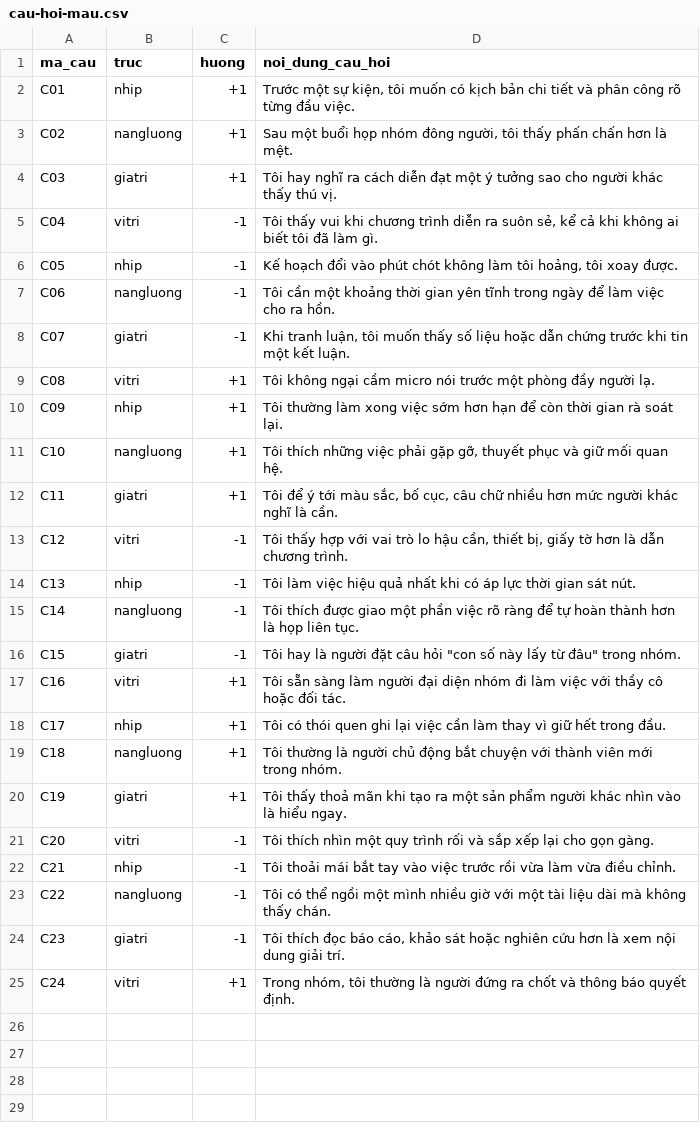
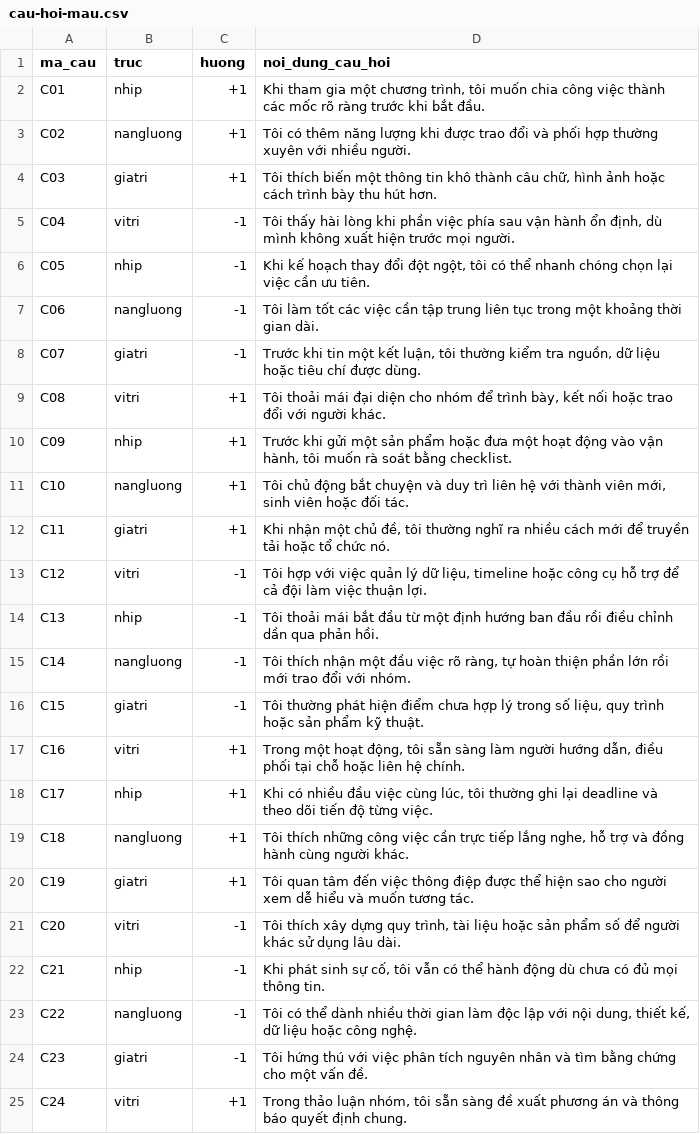
Before and after one commit to mangkythuatbit/RESD_2026HKC, a CSV file: assets/data/cau-hoi-mau.csv, drawn as a sheet.

Commit message:
Update 101: Gop PTTN, chinh Logo va chinh sua Test dinh huong

```diff
--- a/assets/data/cau-hoi-mau.csv
+++ b/assets/data/cau-hoi-mau.csv
@@ -1,25 +1,25 @@
 ma_cau,truc,huong,noi_dung_cau_hoi
-C01,nhip,+1,"Trước một sự kiện, tôi muốn có kịch bản chi tiết và phân công rõ từng đầu việc."
-C02,nangluong,+1,"Sau một buổi họp nhóm đông người, tôi thấy phấn chấn hơn là mệt."
-C03,giatri,+1,Tôi hay nghĩ ra cách diễn đạt một ý tưởng sao cho người khác thấy thú vị.
-C04,vitri,-1,"Tôi thấy vui khi chương trình diễn ra suôn sẻ, kể cả khi không ai biết tôi đã làm gì."
-C05,nhip,-1,"Kế hoạch đổi vào phút chót không làm tôi hoảng, tôi xoay được."
-C06,nangluong,-1,Tôi cần một khoảng thời gian yên tĩnh trong ngày để làm việc cho ra hồn.
-C07,giatri,-1,"Khi tranh luận, tôi muốn thấy số liệu hoặc dẫn chứng trước khi tin một kết luận."
-C08,vitri,+1,Tôi không ngại cầm micro nói trước một phòng đầy người lạ.
-C09,nhip,+1,Tôi thường làm xong việc sớm hơn hạn để còn thời gian rà soát lại.
-C10,nangluong,+1,"Tôi thích những việc phải gặp gỡ, thuyết phục và giữ mối quan hệ."
-C11,giatri,+1,"Tôi để ý tới màu sắc, bố cục, câu chữ nhiều hơn mức người khác nghĩ là cần."
-C12,vitri,-1,"Tôi thấy hợp với vai trò lo hậu cần, thiết bị, giấy tờ hơn là dẫn chương trình."
-C13,nhip,-1,Tôi làm việc hiệu quả nhất khi có áp lực thời gian sát nút.
-C14,nangluong,-1,Tôi thích được giao một phần việc rõ ràng để tự hoàn thành hơn là họp liên tục.
-C15,giatri,-1,"Tôi hay là người đặt câu hỏi ""con số này lấy từ đâu"" trong nhóm."
-C16,vitri,+1,Tôi sẵn sàng làm người đại diện nhóm đi làm việc với thầy cô hoặc đối tác.
-C17,nhip,+1,Tôi có thói quen ghi lại việc cần làm thay vì giữ hết trong đầu.
-C18,nangluong,+1,Tôi thường là người chủ động bắt chuyện với thành viên mới trong nhóm.
-C19,giatri,+1,Tôi thấy thoả mãn khi tạo ra một sản phẩm người khác nhìn vào là hiểu ngay.
-C20,vitri,-1,Tôi thích nhìn một quy trình rối và sắp xếp lại cho gọn gàng.
-C21,nhip,-1,Tôi thoải mái bắt tay vào việc trước rồi vừa làm vừa điều chỉnh.
-C22,nangluong,-1,Tôi có thể ngồi một mình nhiều giờ với một tài liệu dài mà không thấy chán.
-C23,giatri,-1,"Tôi thích đọc báo cáo, khảo sát hoặc nghiên cứu hơn là xem nội dung giải trí."
-C24,vitri,+1,"Trong nhóm, tôi thường là người đứng ra chốt và thông báo quyết định."
+C01,nhip,+1,"Khi tham gia một chương trình, tôi muốn chia công việc thành các mốc rõ ràng trước khi bắt đầu."
+C02,nangluong,+1,Tôi có thêm năng lượng khi được trao đổi và phối hợp thường xuyên với nhiều người.
+C03,giatri,+1,"Tôi thích biến một thông tin khô thành câu chữ, hình ảnh hoặc cách trình bày thu hút hơn."
+C04,vitri,-1,"Tôi thấy hài lòng khi phần việc phía sau vận hành ổn định, dù mình không xuất hiện trước mọi người."
+C05,nhip,-1,"Khi kế hoạch thay đổi đột ngột, tôi có thể nhanh chóng chọn lại việc cần ưu tiên."
+C06,nangluong,-1,Tôi làm tốt các việc cần tập trung liên tục trong một khoảng thời gian dài.
+C07,giatri,-1,"Trước khi tin một kết luận, tôi thường kiểm tra nguồn, dữ liệu hoặc tiêu chí được dùng."
+C08,vitri,+1,"Tôi thoải mái đại diện cho nhóm để trình bày, kết nối hoặc trao đổi với người khác."
+C09,nhip,+1,"Trước khi gửi một sản phẩm hoặc đưa một hoạt động vào vận hành, tôi muốn rà soát bằng checklist."
+C10,nangluong,+1,"Tôi chủ động bắt chuyện và duy trì liên hệ với thành viên mới, sinh viên hoặc đối tác."
+C11,giatri,+1,"Khi nhận một chủ đề, tôi thường nghĩ ra nhiều cách mới để truyền tải hoặc tổ chức nó."
+C12,vitri,-1,"Tôi hợp với việc quản lý dữ liệu, timeline hoặc công cụ hỗ trợ để cả đội làm việc thuận lợi."
+C13,nhip,-1,Tôi thoải mái bắt đầu từ một định hướng ban đầu rồi điều chỉnh dần qua phản hồi.
+C14,nangluong,-1,"Tôi thích nhận một đầu việc rõ ràng, tự hoàn thiện phần lớn rồi mới trao đổi với nhóm."
+C15,giatri,-1,"Tôi thường phát hiện điểm chưa hợp lý trong số liệu, quy trình hoặc sản phẩm kỹ thuật."
+C16,vitri,+1,"Trong một hoạt động, tôi sẵn sàng làm người hướng dẫn, điều phối tại chỗ hoặc liên hệ chính."
+C17,nhip,+1,"Khi có nhiều đầu việc cùng lúc, tôi thường ghi lại deadline và theo dõi tiến độ từng việc."
+C18,nangluong,+1,"Tôi thích những công việc cần trực tiếp lắng nghe, hỗ trợ và đồng hành cùng người khác."
+C19,giatri,+1,Tôi quan tâm đến việc thông điệp được thể hiện sao cho người xem dễ hiểu và muốn tương tác.
+C20,vitri,-1,"Tôi thích xây dựng quy trình, tài liệu hoặc sản phẩm số để người khác sử dụng lâu dài."
+C21,nhip,-1,"Khi phát sinh sự cố, tôi vẫn có thể hành động dù chưa có đủ mọi thông tin."
+C22,nangluong,-1,"Tôi có thể dành nhiều thời gian làm độc lập với nội dung, thiết kế, dữ liệu hoặc công nghệ."
+C23,giatri,-1,Tôi hứng thú với việc phân tích nguyên nhân và tìm bằng chứng cho một vấn đề.
+C24,vitri,+1,"Trong thảo luận nhóm, tôi sẵn sàng đề xuất phương án và thông báo quyết định chung."
```
Also changed, not shown: assets/data/ho-so-mang-mau.csv, 30 other files.
